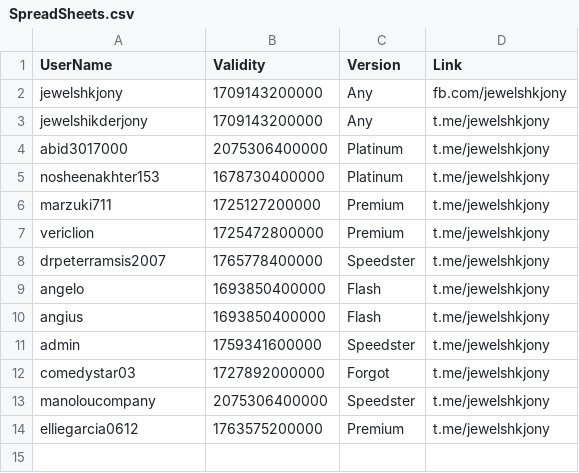
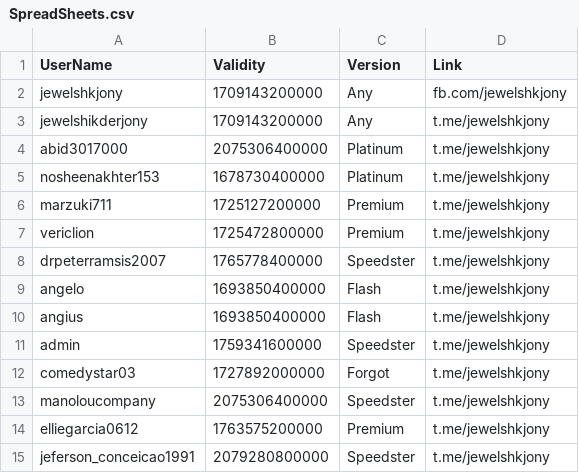
Before and after one commit to jewelshkjony/PublicFolder, a CSV file: SpreadSheets.csv, drawn as a sheet.

Commit message:
Update SpreadSheets.csv

```diff
--- a/SpreadSheets.csv
+++ b/SpreadSheets.csv
@@ -14 +14,2 @@ manoloucompany,2075306400000,Speedster,t.me/jewelshkjony
 elliegarcia0612,1763575200000,Premium,t.me/jewelshkjony
+jeferson_conceicao1991,2079280800000,Speedster,t.me/jewelshkjony
```
